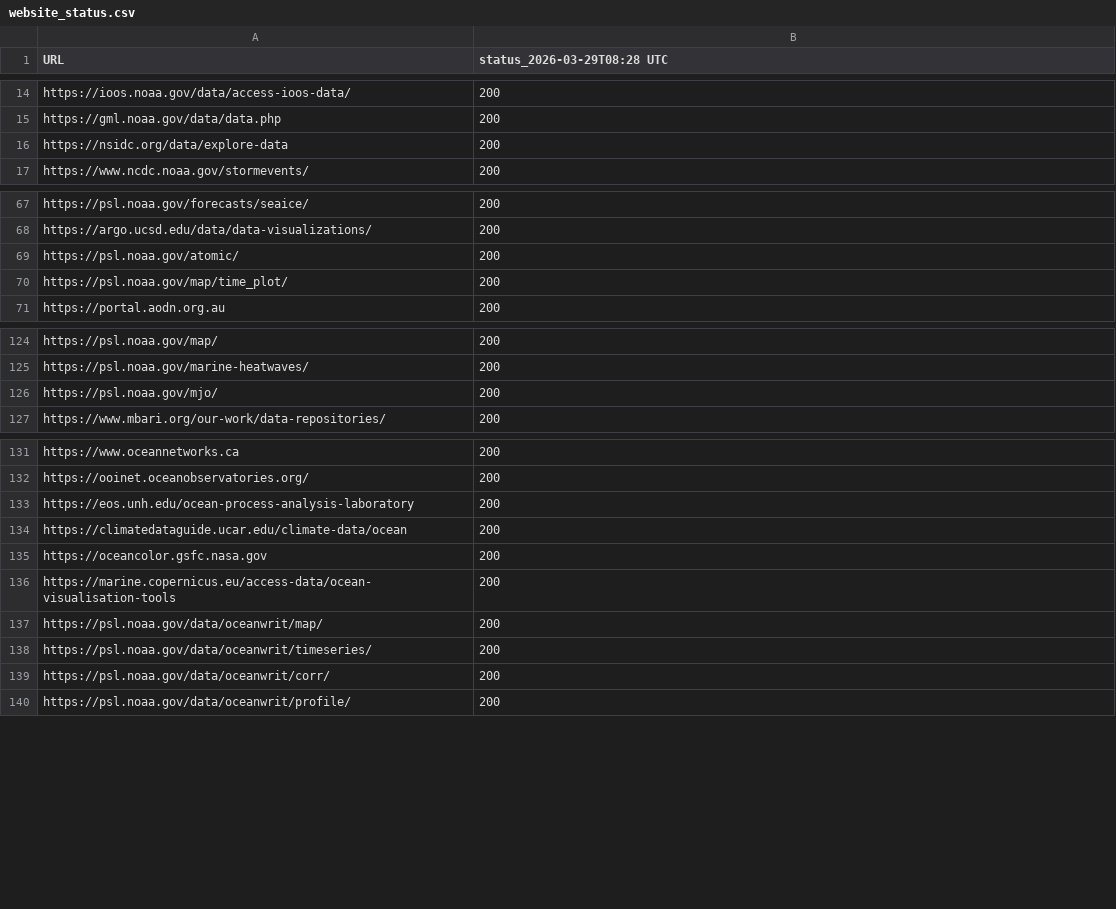
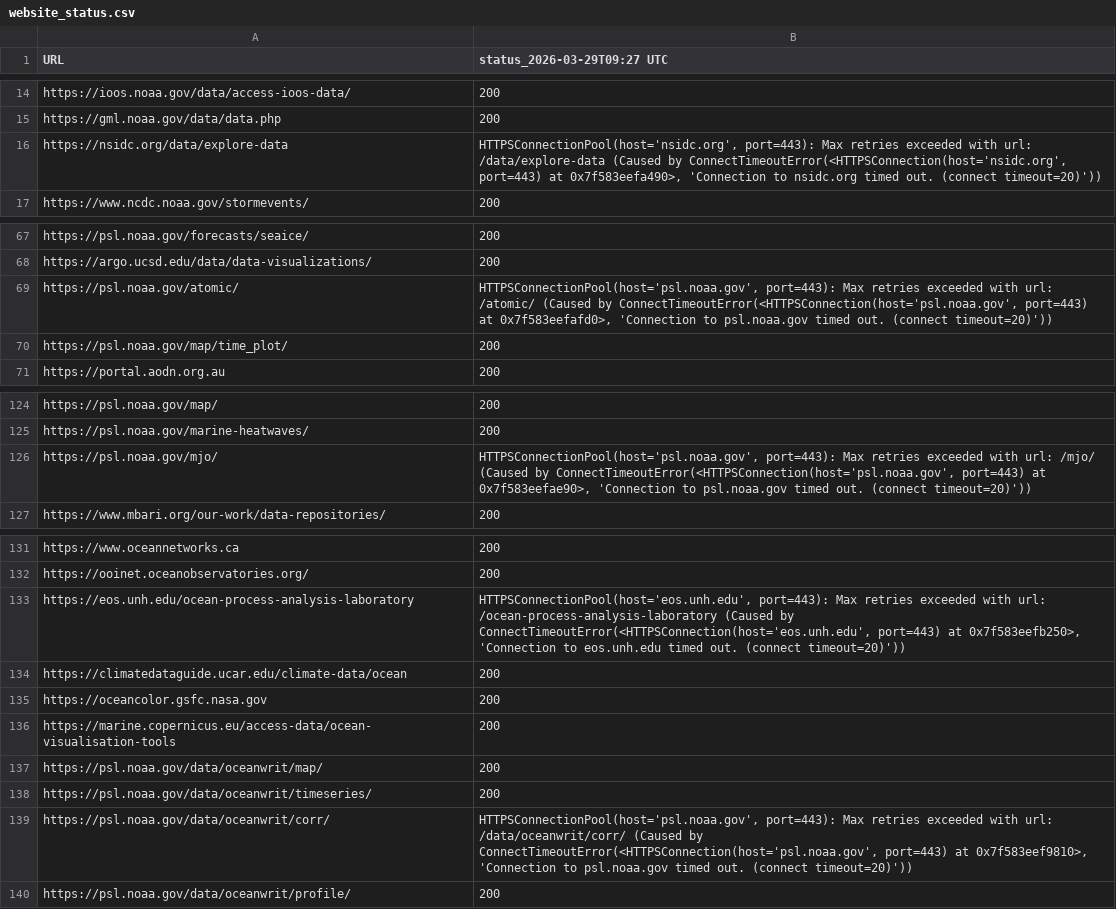
Before and after one commit to MathewBiddle/check_websites, a CSV file: website_status.csv, drawn as a sheet; only a part is shown, gaps mark what is left out; the diff covers the shown part only.

```diff
--- a/website_status.csv
+++ b/website_status.csv
@@ -1 +1 @@
-URL,status_2026-03-29T08:28 UTC
+URL,status_2026-03-29T09:27 UTC
@@ -15,3 +15,3 @@ https://ioos.noaa.gov/data/access-ioos-data/,200
 https://gml.noaa.gov/data/data.php,200
-https://nsidc.org/data/explore-data,200
+https://nsidc.org/data/explore-data,"HTTPSConnectionPool(host='nsidc.org', port=443): Max retries exceeded with url: /data/explore-data (Caused by ConnectTimeoutError(<HTTPSConnection(host='nsidc.org', port=443) at 0x7f583eefa490>, 'Connection to nsidc.org timed out. (connect timeout=20)'))"
 https://www.ncdc.noaa.gov/stormevents/,200
@@ -68,3 +68,3 @@ https://psl.noaa.gov/forecasts/seaice/,200
 https://argo.ucsd.edu/data/data-visualizations/,200
-https://psl.noaa.gov/atomic/,200
+https://psl.noaa.gov/atomic/,"HTTPSConnectionPool(host='psl.noaa.gov', port=443): Max retries exceeded with url: /atomic/ (Caused by ConnectTimeoutError(<HTTPSConnection(host='psl.noaa.gov', port=443) at 0x7f583eefafd0>, 'Connection to psl.noaa.gov timed out. (connect timeout=20)'))"
 https://psl.noaa.gov/map/time_plot/,200
@@ -125,3 +125,3 @@ https://psl.noaa.gov/map/,200
 https://psl.noaa.gov/marine-heatwaves/,200
-https://psl.noaa.gov/mjo/,200
+https://psl.noaa.gov/mjo/,"HTTPSConnectionPool(host='psl.noaa.gov', port=443): Max retries exceeded with url: /mjo/ (Caused by ConnectTimeoutError(<HTTPSConnection(host='psl.noaa.gov', port=443) at 0x7f583eefae90>, 'Connection to psl.noaa.gov timed out. (connect timeout=20)'))"
 https://www.mbari.org/our-work/data-repositories/,200
@@ -132,3 +132,3 @@ https://www.oceannetworks.ca,200
 https://ooinet.oceanobservatories.org/,200
-https://eos.unh.edu/ocean-process-analysis-laboratory,200
+https://eos.unh.edu/ocean-process-analysis-laboratory,"HTTPSConnectionPool(host='eos.unh.edu', port=443): Max retries exceeded with url: /ocean-process-analysis-laboratory (Caused by ConnectTimeoutError(<HTTPSConnection(host='eos.unh.edu', port=443) at 0x7f583eefb250>, 'Connection to eos.unh.edu timed out. (connect timeout=20)'))"
 https://climatedataguide.ucar.edu/climate-data/ocean,200
@@ -138,3 +138,3 @@ https://psl.noaa.gov/data/oceanwrit/map/,200
 https://psl.noaa.gov/data/oceanwrit/timeseries/,200
-https://psl.noaa.gov/data/oceanwrit/corr/,200
+https://psl.noaa.gov/data/oceanwrit/corr/,"HTTPSConnectionPool(host='psl.noaa.gov', port=443): Max retries exceeded with url: /data/oceanwrit/corr/ (Caused by ConnectTimeoutError(<HTTPSConnection(host='psl.noaa.gov', port=443) at 0x7f583eef9810>, 'Connection to psl.noaa.gov timed out. (connect timeout=20)'))"
 https://psl.noaa.gov/data/oceanwrit/profile/,200
```
Also changed, not shown: 2 edited cells elsewhere in this file, 1 other file.
